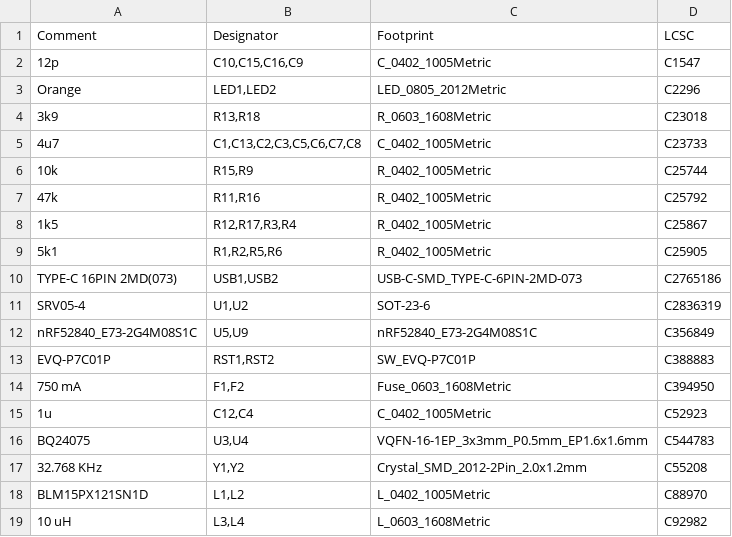
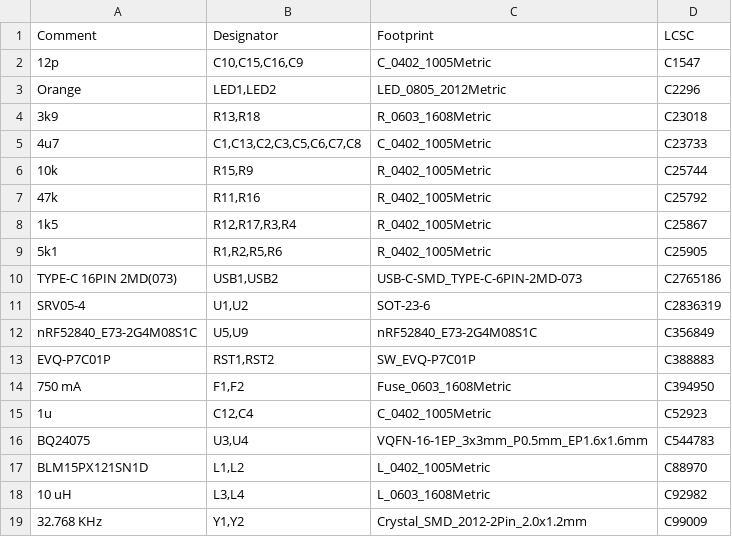
Before and after one commit to Suya1671/woagboard, a CSV file: pcb/jlcpcb/production_files/BOM-woagboard.csv, drawn as a sheet; removed rows and columns are numbered as before the commit, all else as after; the diff names each change by its address in the sheet, - before the commit and + after, or states it on an @@ line.

```diff
--- a/pcb/jlcpcb/production_files/BOM-woagboard.csv
+++ b/pcb/jlcpcb/production_files/BOM-woagboard.csv
-row 17: 32.768 KHz | Y1,Y2 | Crystal_SMD_2012-2Pin_2.0x1.2mm | C55208
+row 19: 32.768 KHz | Y1,Y2 | Crystal_SMD_2012-2Pin_2.0x1.2mm | C99009
```
Also changed, not shown: pcb/jlcpcb/production_files/CPL-woagboard.csv, 18 other files.
